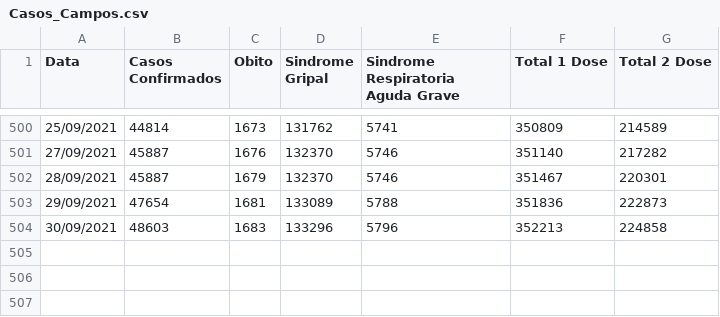
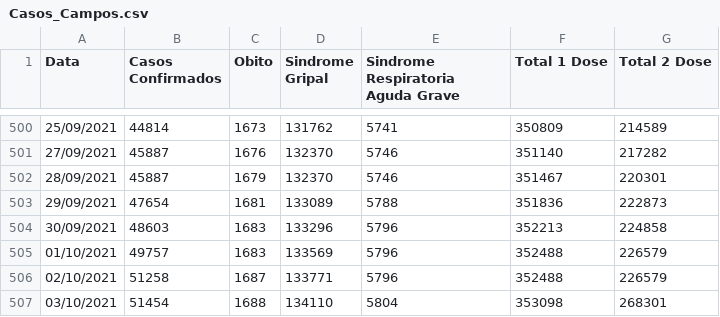
Before and after one commit to Lucas12j/Casos_Covid_Campos_dos_Goytacazes, a CSV file: Casos_Campos.csv, drawn as a sheet; only a part is shown, gaps mark what is left out; the diff names each change by its address in the sheet, - before the commit and + after, or states it on an @@ line.

Commit message:
seg 04 out 2021 20:37:09 -03

```diff
--- a/Casos_Campos.csv
+++ b/Casos_Campos.csv
+row 505: 01/10/2021 | 49757 | 1683 | 133569 | 5796 | 352488 | 226579
+row 506: 02/10/2021 | 51258 | 1687 | 133771 | 5796 | 352488 | 226579
+row 507: 03/10/2021 | 51454 | 1688 | 134110 | 5804 | 353098 | 268301
```
